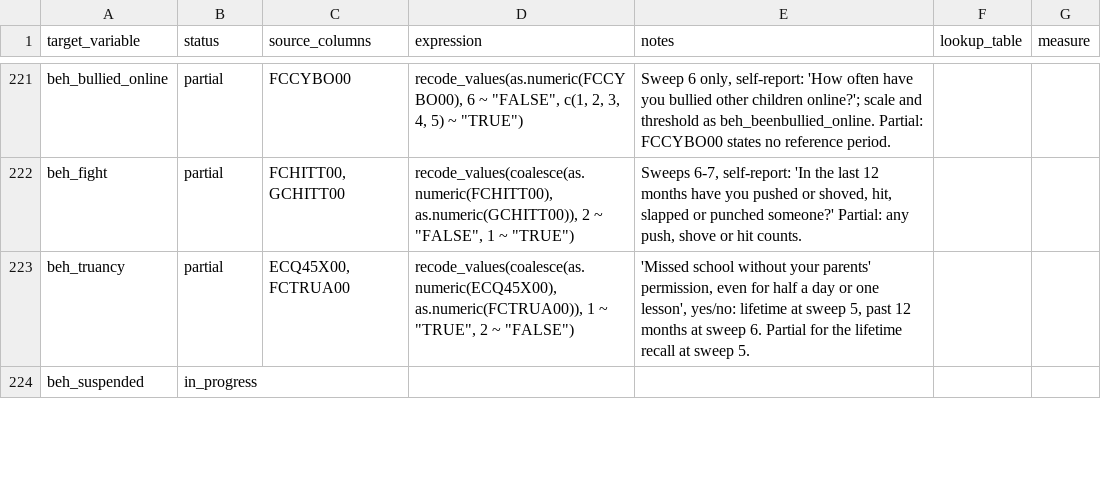
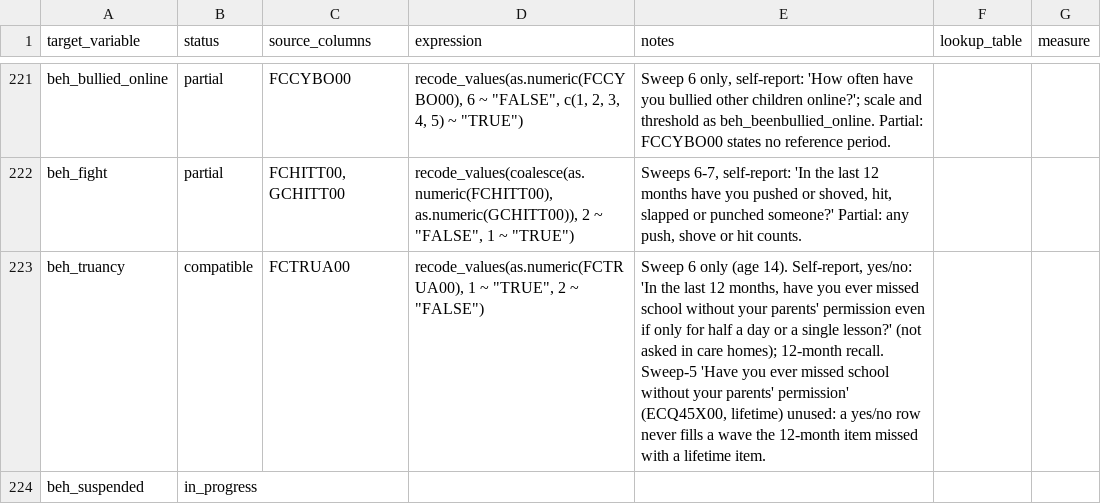
Before and after one commit to Motivation-and-Behaviour/bigger_picture, a CSV file: harmonisation/datasets/BPIPD-27/variables.csv, drawn as a sheet; only a part is shown, gaps mark what is left out; the diff covers the shown part only.

```diff
--- a/harmonisation/datasets/BPIPD-27/variables.csv
+++ b/harmonisation/datasets/BPIPD-27/variables.csv
@@ -524,3 +527,3 @@ beh_bullied_online,partial,FCCYBO00,"recode_values(as.numeric(FCCYBO00), 6 ~ ""F
 beh_fight,partial,"FCHITT00, GCHITT00","recode_values(coalesce(as.numeric(FCHITT00), as.numeric(GCHITT00)), 2 ~ ""FALSE"", 1 ~ ""TRUE"")","Sweeps 6-7, self-report: 'In the last 12 months have you pushed or shoved, hit, slapped or punched someone?' Partial: any push, shove or hit counts.",,
-beh_truancy,partial,"ECQ45X00, FCTRUA00","recode_values(coalesce(as.numeric(ECQ45X00), as.numeric(FCTRUA00)), 1 ~ ""TRUE"", 2 ~ ""FALSE"")","'Missed school without your parents' permission, even for half a day or one lesson', yes/no: lifetime at sweep 5, past 12 months at sweep 6. Partial for the lifetime recall at sweep 5.",,
+beh_truancy,compatible,FCTRUA00,"recode_values(as.numeric(FCTRUA00), 1 ~ ""TRUE"", 2 ~ ""FALSE"")","Sweep 6 only (age 14). Self-report, yes/no: 'In the last 12 months, have you ever missed school without your parents' permission even if only for half a day or a single lesson?' (not asked in care homes); 12-month recall. Sweep-5 'Have you ever missed school without your parents' permission' (ECQ45X00, lifetime) unused: a yes/no row never fills a wave the 12-month item missed with a lifetime item.",,
 beh_suspended,in_progress,,,,,
```
Also changed, not shown: 19 edited cells elsewhere in this file, harmonisation/datasets/BPIPD-176/variables.csv, harmonisation/datasets/BPIPD-2035/variables.csv, 33 other files.
